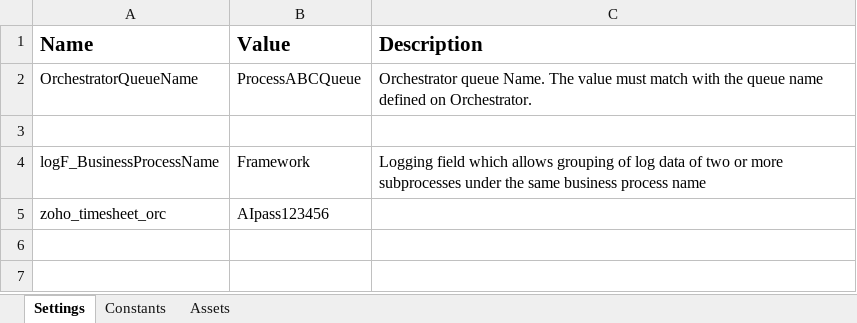
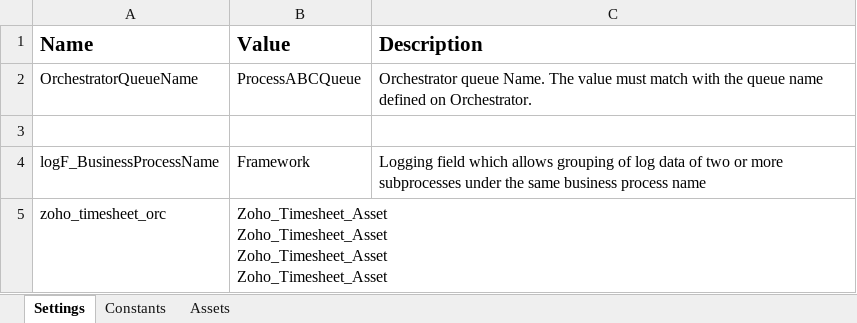
Before and after one commit to NadiaKhouri/NK-Daily-Timesheet-RPA, an Excel workbook: Data/Config.xlsx, sheet Settings, drawn as a sheet; values as stored, in another font and other column widths than the file's, no borders; ↵ is a line break in a cell; the diff names each change by its address in the sheet, - before the commit and + after, or states it on an @@ line.

```diff
--- a/Data/Config.xlsx (sheet Settings)
+++ b/Data/Config.xlsx (sheet Settings)
-B5 (Value): AIpass123456
+B5 (Value): Zoho_Timesheet_Asset ↵ Zoho_Timesheet_Asset ↵ Zoho_Timesheet_Asset ↵ Zoho_Timesheet_Asset
```
Also changed, not shown: 3 other files.
